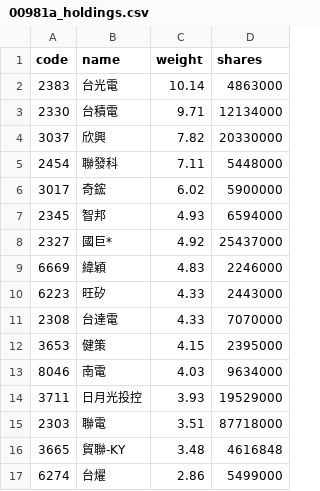
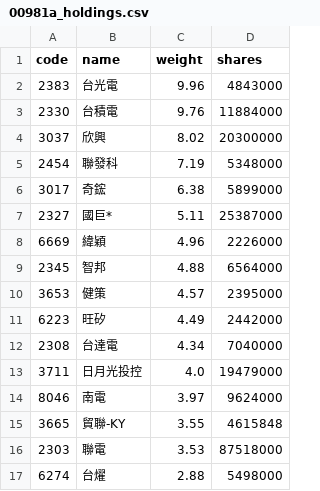
Before and after one commit to eceeff/etf_bot_for00981a, a CSV file: 00981a_holdings.csv, drawn as a sheet; only a part is shown; the diff covers the shown part only.

```diff
--- a/00981a_holdings.csv
+++ b/00981a_holdings.csv
@@ -1,17 +1,17 @@
 code,name,weight,shares
-2383,台光電,10.14,4863000
-2330,台積電,9.71,12134000
-3037,欣興,7.82,20330000
-2454,聯發科,7.11,5448000
-3017,奇鋐,6.02,5900000
-2345,智邦,4.93,6594000
-2327,國巨*,4.92,25437000
-6669,緯穎,4.83,2246000
-6223,旺矽,4.33,2443000
-2308,台達電,4.33,7070000
-3653,健策,4.15,2395000
-8046,南電,4.03,9634000
-3711,日月光投控,3.93,19529000
-2303,聯電,3.51,87718000
-3665,貿聯-KY,3.48,4616848
-6274,台燿,2.86,5499000
+2383,台光電,9.96,4843000
+2330,台積電,9.76,11884000
+3037,欣興,8.02,20300000
+2454,聯發科,7.19,5348000
+3017,奇鋐,6.38,5899000
+2327,國巨*,5.11,25387000
+6669,緯穎,4.96,2226000
+2345,智邦,4.88,6564000
+3653,健策,4.57,2395000
+6223,旺矽,4.49,2442000
+2308,台達電,4.34,7040000
+3711,日月光投控,4.0,19479000
+8046,南電,3.97,9624000
+3665,貿聯-KY,3.55,4615848
+2303,聯電,3.53,87518000
+6274,台燿,2.88,5498000
```
Also changed, not shown: 5 added rows, 5 removed rows and 18 edited cells elsewhere in this file.
